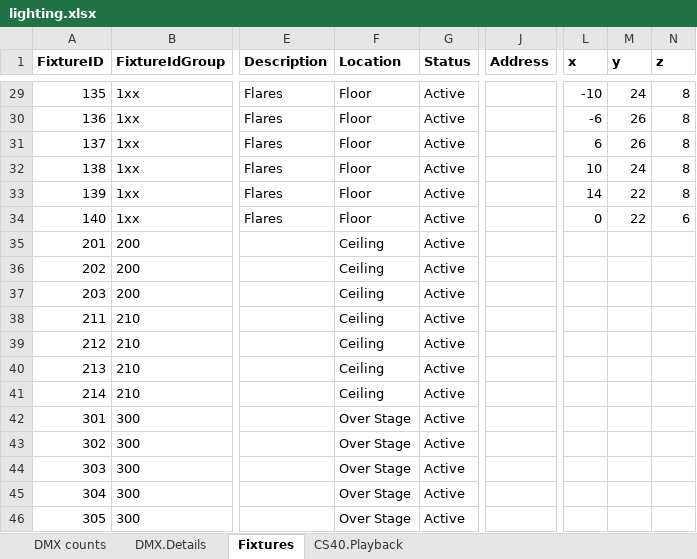
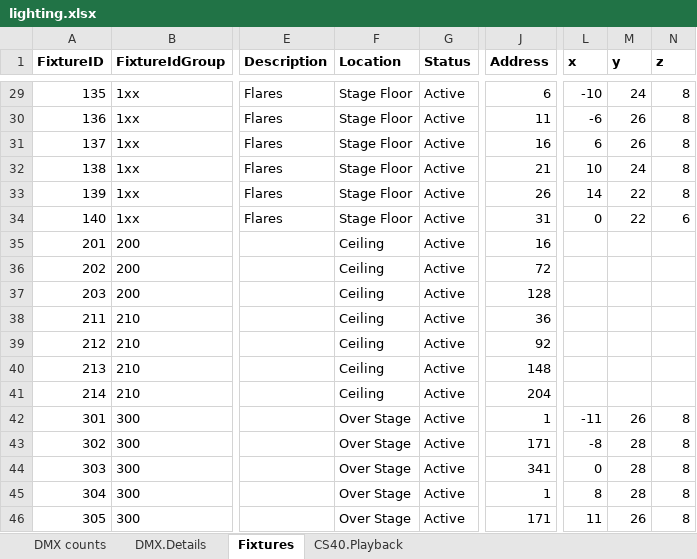
Before and after one commit to avmaint/uacdata, an Excel workbook: lighting.xlsx, sheet Fixtures, drawn as a sheet; only a part is shown, gaps mark what is left out; values as stored, in another font and other column widths than the file's, no borders; table styles not drawn; the diff covers the shown part only; the diff names each change by its address in the sheet, - before the commit and + after, or states it on an @@ line.

```diff
--- a/lighting.xlsx (sheet Fixtures)
+++ b/lighting.xlsx (sheet Fixtures)
-F29:F34 (Location): Floor
+F29:F34 (Location): Stage Floor
-J29 (Address): (empty)
+J29 (Address): 6
-J30 (Address): (empty)
+J30 (Address): 11
-J31 (Address): (empty)
+J31 (Address): 16
-J32 (Address): (empty)
+J32 (Address): 21
-J33 (Address): (empty)
+J33 (Address): 26
-J34 (Address): (empty)
+J34 (Address): 31
-J35 (Address): (empty)
+J35 (Address): 16
-J36 (Address): (empty)
+J36 (Address): 72
-J37 (Address): (empty)
+J37 (Address): 128
-J38 (Address): (empty)
+J38 (Address): 36
-J39 (Address): (empty)
+J39 (Address): 92
-J40 (Address): (empty)
+J40 (Address): 148
-J41 (Address): (empty)
+J41 (Address): 204
-J42 (Address): (empty)
+J42 (Address): 1
-L42 (x): (empty)
+L42 (x): -11
-M42 (y): (empty)
+M42 (y): 26
-N42:N46 (z): (empty)
+N42:N46 (z): 8
-J43 (Address): (empty)
+J43 (Address): 171
-L43 (x): (empty)
+L43 (x): -8
-M43:M45 (y): (empty)
+M43:M45 (y): 28
-J44 (Address): (empty)
+J44 (Address): 341
-L44 (x): (empty)
+L44 (x): 0
-J45 (Address): (empty)
+J45 (Address): 1
-L45 (x): (empty)
+L45 (x): 8
-J46 (Address): (empty)
+J46 (Address): 171
-L46 (x): (empty)
+L46 (x): 11
-M46 (y): (empty)
+M46 (y): 26
```
Also changed, not shown: 6 added rows, 236 edited cells and cell formats elsewhere in this sheet, sheet DMX counts, sheet DMX.Details, hidden cells.
